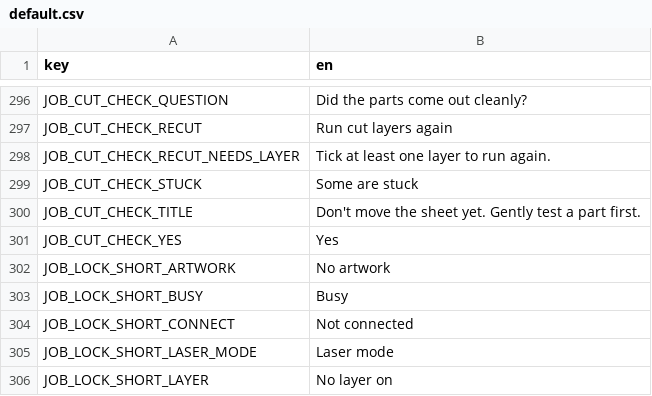
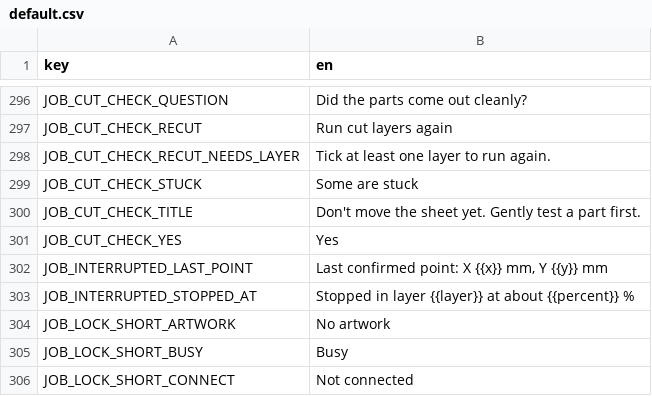
Before and after one commit to Korialstrazh/webgrbl, a CSV file: tools/localization/default.csv, drawn as a sheet; only a part is shown, gaps mark what is left out; the shorter side is filled out with more unchanged rows; the diff names each change by its address in the sheet, - before the commit and + after, or states it on an @@ line.

```diff
--- a/tools/localization/default.csv
+++ b/tools/localization/default.csv
+row 302: JOB_INTERRUPTED_LAST_POINT | Last confirmed point: X {{x}} mm, Y {{y}} mm
+row 303: JOB_INTERRUPTED_STOPPED_AT | Stopped in layer {{layer}} at about {{percent}} %
```
Also changed, not shown: 15 other files.
